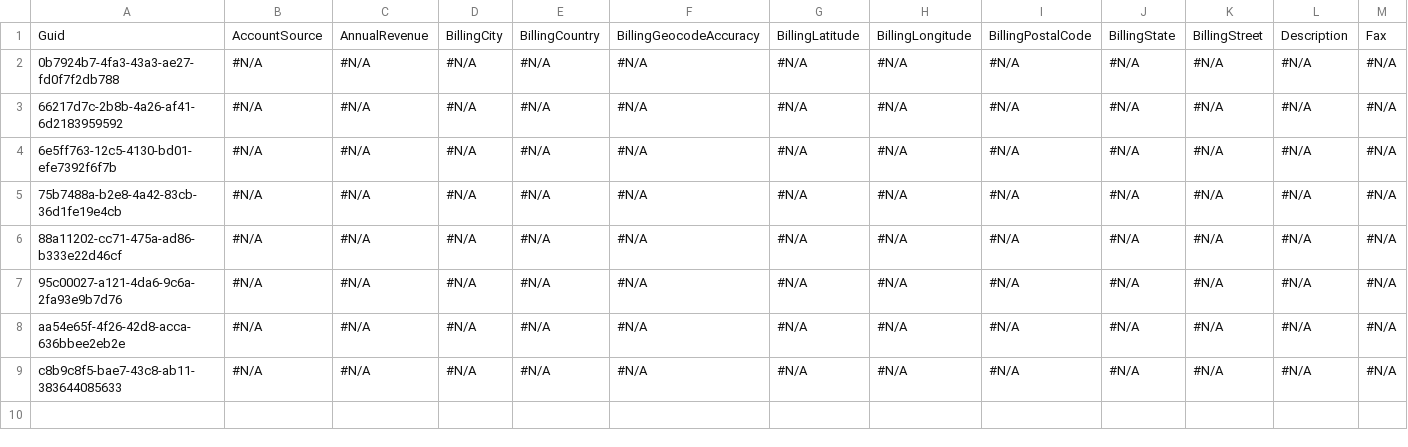
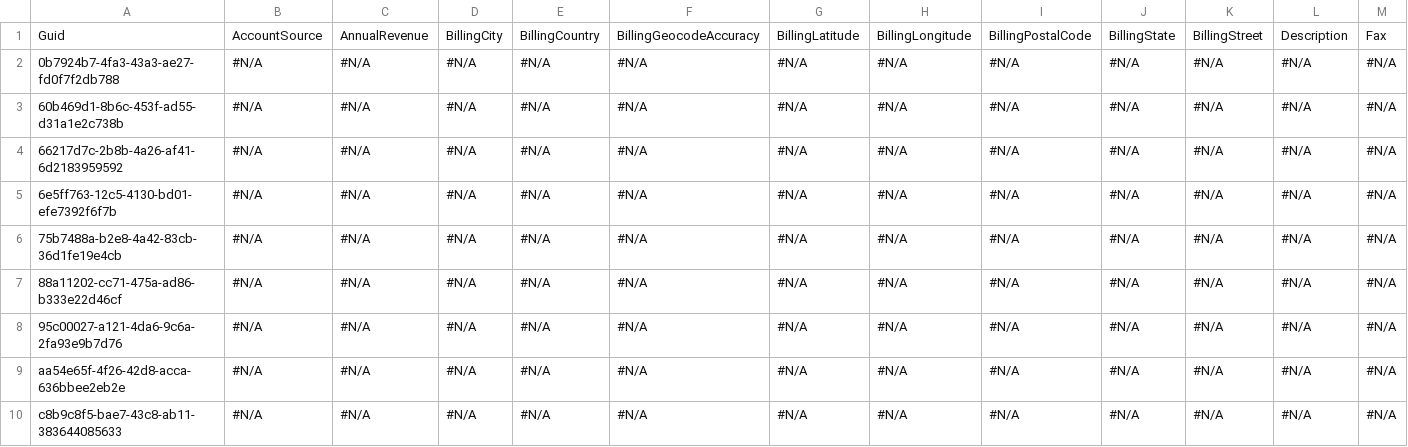
Before and after one commit to Prodlymoover/CPQTest10, a CSV file: Account.csv, drawn as a sheet; only a part is shown; rows hold the shown columns only; the diff names each change by its address in the sheet, - before the commit and + after, or states it on an @@ line.

```diff
--- a/Account.csv
+++ b/Account.csv
+row 3: 60b469d1-8b6c-453f-ad55-d31a1e2c738b | #N/A | #N/A | #N/A | #N/A | #N/A | #N/A | #N/A | #N/A | #N/A | #N/A | #N/A | #N/A
```
Also changed, not shown: Asset.csv, Case.csv, 2 other files.
